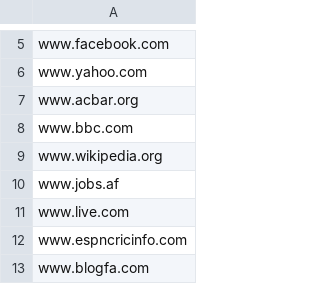
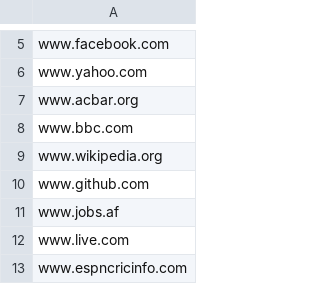
Before and after one commit to Ajay4486/PhishShield-Plugin, a CSV file: backend/Web_Scrapped_websites.csv, drawn as a sheet; only a part is shown, gaps mark what is left out; the shorter side is filled out with more unchanged rows.

```diff
--- a/backend/Web_Scrapped_websites.csv
+++ b/backend/Web_Scrapped_websites.csv
@@ -9,2 +9,3 @@ www.bbc.com
 www.wikipedia.org
+www.github.com
 www.jobs.af
```
Also changed, not shown: 9 other files.
